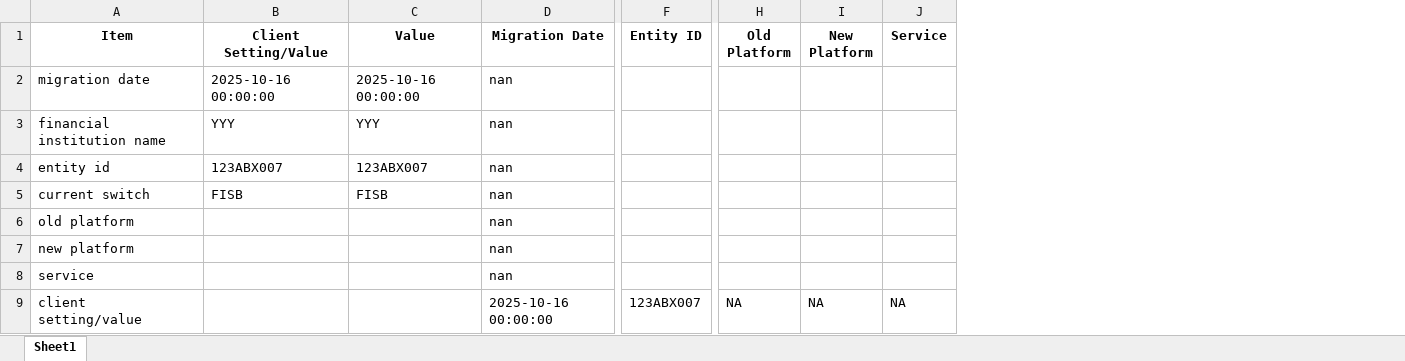
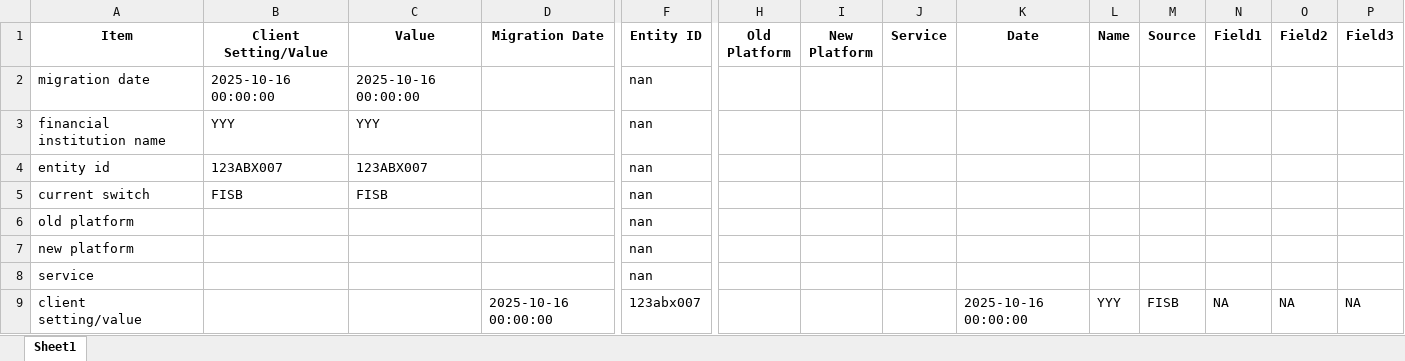
Before and after one commit to viveklade1487/FIS, an Excel workbook: Testing_Hotcard.xlsx, sheet Sheet1, drawn as a sheet; only a part is shown, gaps mark what is left out; values as stored, in another font and other column widths than the file's, no borders; the diff names each change by its address in the sheet, - before the commit and + after, or states it on an @@ line.

Commit message:
Updated 'Sheet1' via CrewAI tool

```diff
--- a/Testing_Hotcard.xlsx (sheet Sheet1)
+++ b/Testing_Hotcard.xlsx (sheet Sheet1)
+column K (Date), row 9: 2025-10-16 00:00:00
+column L (Name), row 9: YYY
+column M (Source), row 9: FISB
+column N (Field1), row 9: NA
+column O (Field2), row 9: NA
+column P (Field3), row 9: NA
-D2:D8 (Migration Date): nan
+D2:D8 (Migration Date): (empty)
-F2:F8 (Entity ID): (empty)
+F2:F8 (Entity ID): nan
-F9 (Entity ID): 123ABX007
+F9 (Entity ID): 123abx007
-H9 (Old Platform): NA
+H9 (Old Platform): (empty)
-I9 (New Platform): NA
+I9 (New Platform): (empty)
-J9 (Service): NA
+J9 (Service): (empty)
```
